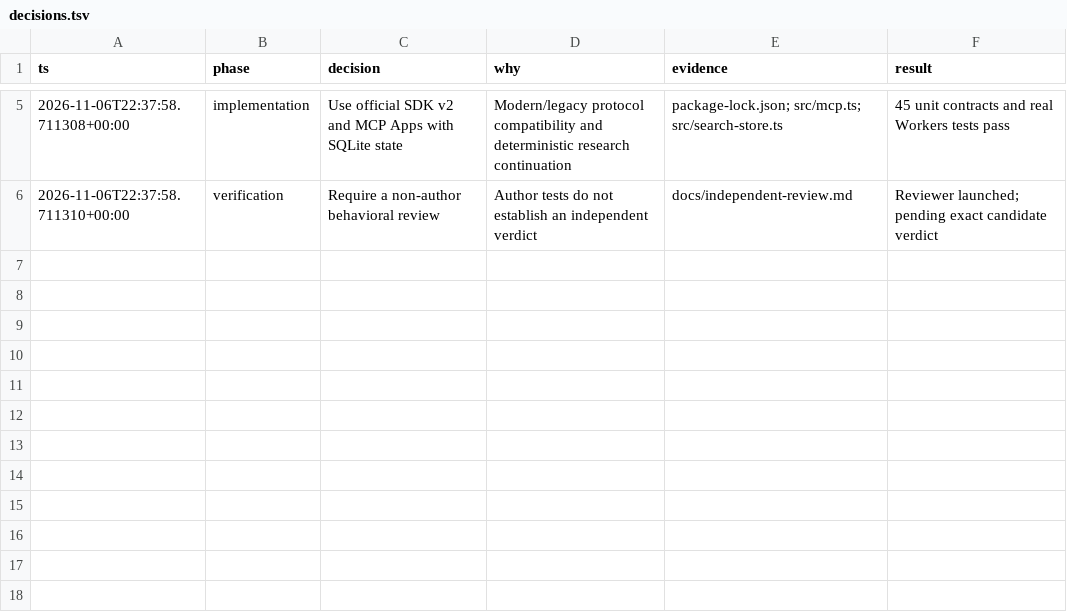
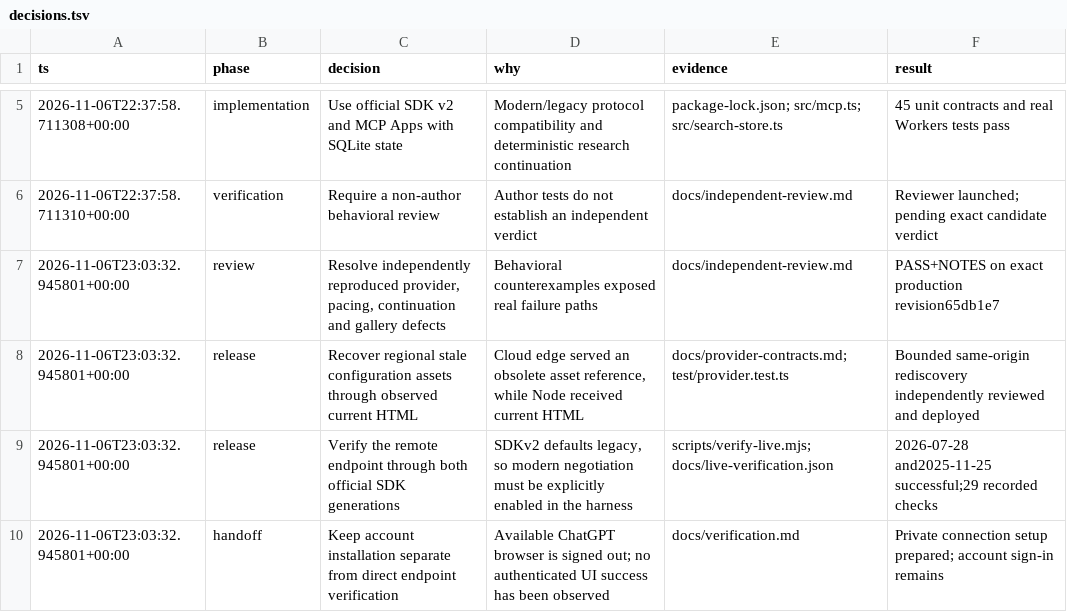
Before and after one commit to larsmartens/willhaben-scraper, a TSV file: sellpy-plugin/docs/decisions.tsv, drawn as a sheet; only a part is shown, gaps mark what is left out; the diff names each change by its address in the sheet, - before the commit and + after, or states it on an @@ line.

Commit message:
Complete reviewed Sellpy release, native remote verification and source discovery fixes

```diff
--- a/sellpy-plugin/docs/decisions.tsv
+++ b/sellpy-plugin/docs/decisions.tsv
+row 7: 2026-11-06T23:03:32.945801+00:00 | review | Resolve independently reproduced provider, pacing, continuation and gallery defects | Behavioral counterexamples exposed real failure paths | docs/independent-review.md | PASS+NOTES on exact production revision65db1e7
+row 8: 2026-11-06T23:03:32.945801+00:00 | release | Recover regional stale configuration assets through observed current HTML | Cloud edge served an obsolete asset reference, while Node received current HTML | docs/provider-contracts.md; test/provider.test.ts | Bounded same-origin rediscovery independently reviewed and deployed
+row 9: 2026-11-06T23:03:32.945801+00:00 | release | Verify the remote endpoint through both official SDK generations | SDKv2 defaults legacy, so modern negotiation must be explicitly enabled in the harness | scripts/verify-live.mjs; docs/live-verification.json | 2026-07-28 and2025-11-25 successful;29 recorded checks
+row 10: 2026-11-06T23:03:32.945801+00:00 | handoff | Keep account installation separate from direct endpoint verification | Available ChatGPT browser is signed out; no authenticated UI success has been observed | docs/verification.md | Private connection setup prepared; account sign-in remains
```
Also changed, not shown: 13 other files.
